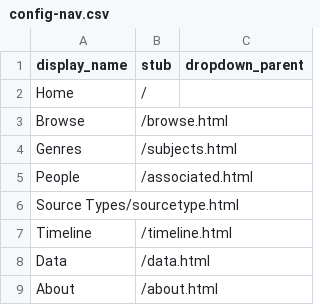
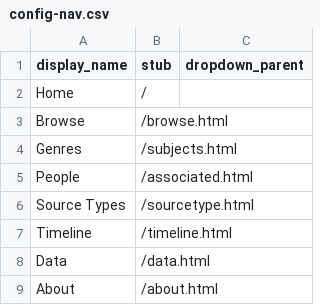
Before and after one commit to pweekley/haydnscores, a CSV file: _data/config-nav.csv, drawn as a sheet.

Commit message:
Update config-nav.csv

```diff
--- a/_data/config-nav.csv
+++ b/_data/config-nav.csv
@@ -5,3 +5,3 @@ Genres,/subjects.html,
 People,/associated.html,
-Source Types/sourcetype.html,
+Source Types,/sourcetype.html,
 Timeline,/timeline.html,
```
